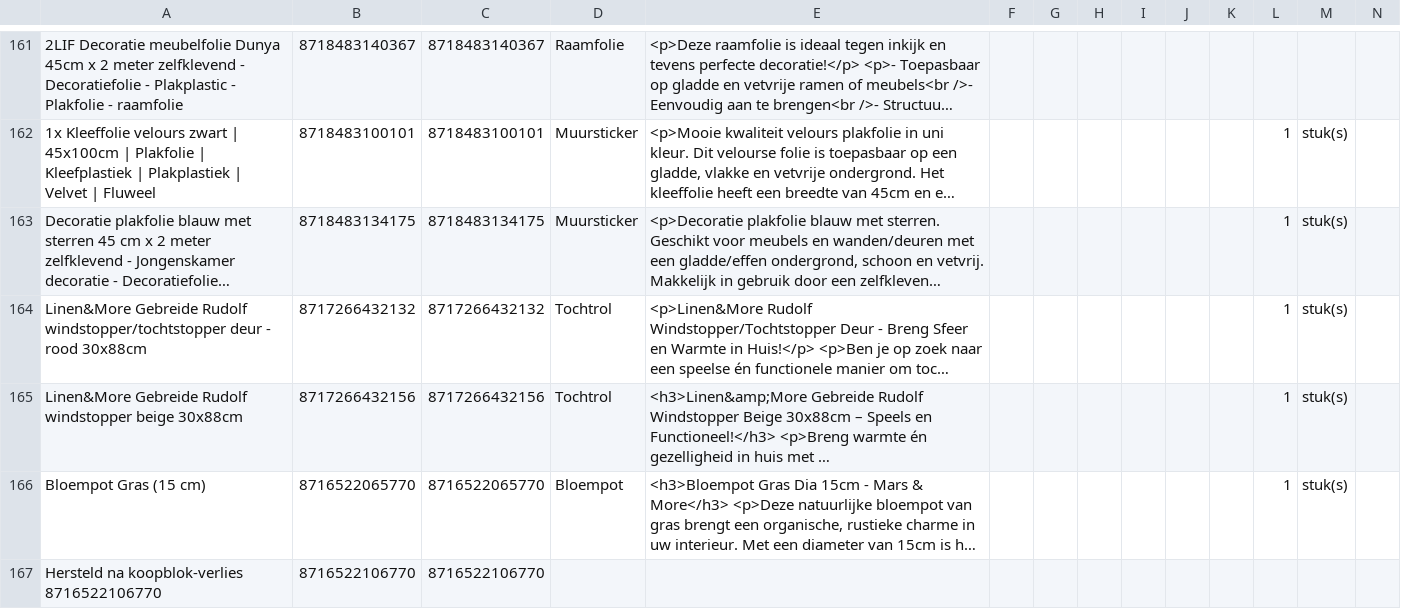
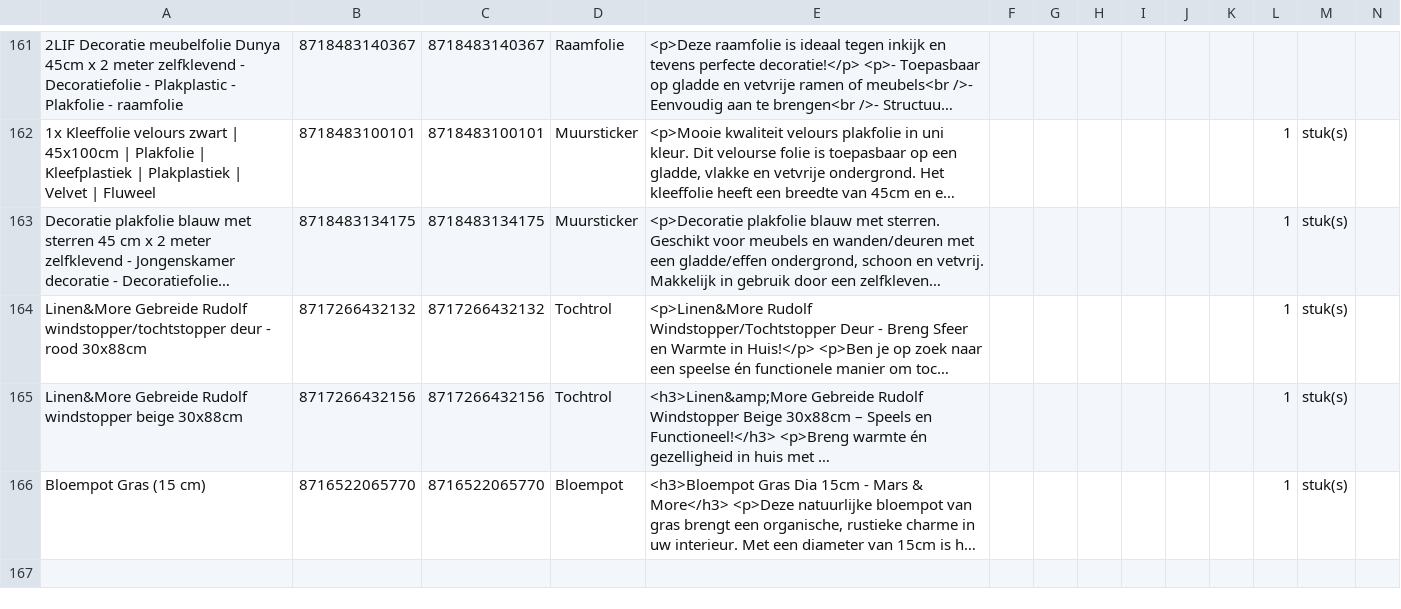
Before and after one commit to peterhoman/bol-repricing-be, a CSV file: bolcom_productinformatie.csv, drawn as a sheet; only a part is shown, gaps mark what is left out; long unchanged cells end in …; rows hold the shown columns only; the diff names each change by its address in the sheet, - before the commit and + after, or states it on an @@ line.

Commit message:
Remove 1 newly-frozen EAN(s) from CSV (buybox won - prevents same-day auto-unfreeze)

```diff
--- a/bolcom_productinformatie.csv
+++ b/bolcom_productinformatie.csv
-row 167: Hersteld na koopblok-verlies 8716522106770 | 8716522106770 | 8716522106770
```
